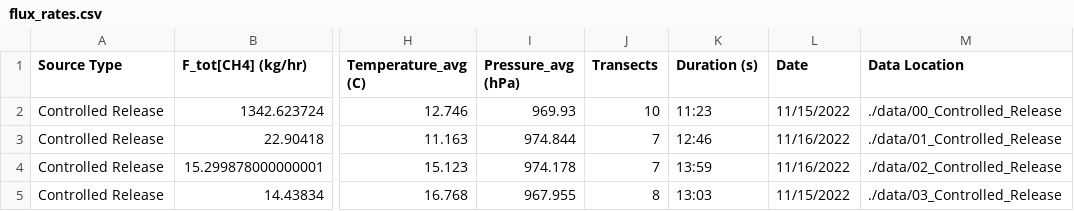
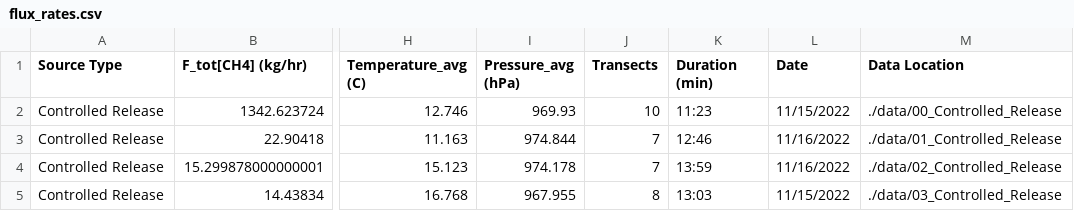
Before and after one commit to jfdoolster/nmt_uas_public, a CSV file: flux_rates.csv, drawn as a sheet; only a part is shown, gaps mark what is left out; the diff names each change by its address in the sheet, - before the commit and + after, or states it on an @@ line.

```diff
--- a/flux_rates.csv
+++ b/flux_rates.csv
-K1: Duration (s)
+K1: Duration (min)
```
Also changed, not shown: 1 other file.
